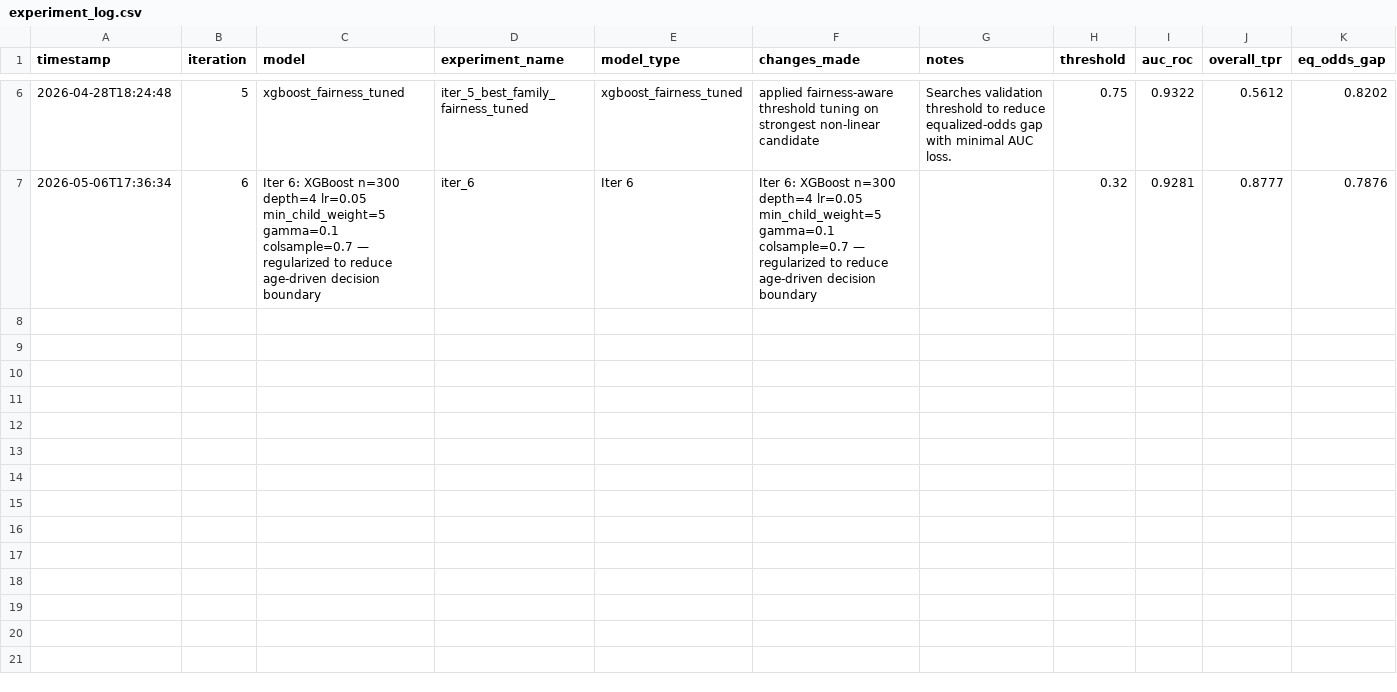
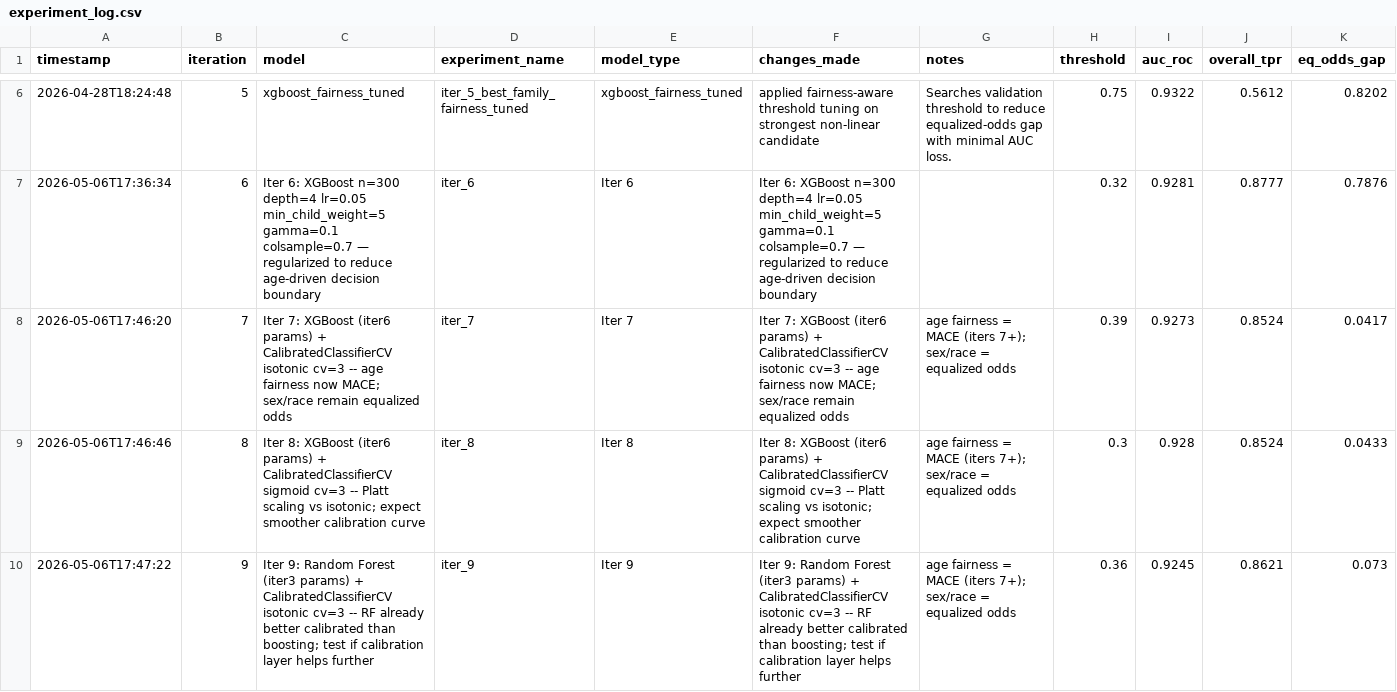
Before and after one commit to olivianathan/Auto-Researcher-Capstone-Project-Spring26, a CSV file: experiment_log.csv, drawn as a sheet; only a part is shown, gaps mark what is left out; rows hold the shown columns only; the diff covers the shown part only; the diff names each change by its address in the sheet, - before the commit and + after, or states it on an @@ line.

```diff
--- a/experiment_log.csv
+++ b/experiment_log.csv
+row 8: 2026-05-06T17:46:20 | 7 | Iter 7: XGBoost (iter6 params) + CalibratedClassifierCV isotonic cv=3 -- age fairness now MACE; sex/race remain equalized odds | iter_7 | Iter 7 | Iter 7: XGBoost (iter6 params) + CalibratedClassifierCV isotonic cv=3 -- age fairness now MACE; sex/race remain equalized odds | age fairness = MACE (iters 7+); sex/race = equalized odds | 0.39 | 0.9273 | 0.8524 | 0.0417
+row 9: 2026-05-06T17:46:46 | 8 | Iter 8: XGBoost (iter6 params) + CalibratedClassifierCV sigmoid cv=3 -- Platt scaling vs isotonic; expect smoother calibration curve | iter_8 | Iter 8 | Iter 8: XGBoost (iter6 params) + CalibratedClassifierCV sigmoid cv=3 -- Platt scaling vs isotonic; expect smoother calibration curve | age fairness = MACE (iters 7+); sex/race = equalized odds | 0.3 | 0.928 | 0.8524 | 0.0433
+row 10: 2026-05-06T17:47:22 | 9 | Iter 9: Random Forest (iter3 params) + CalibratedClassifierCV isotonic cv=3 -- RF already better calibrated than boosting; test if calibration layer helps further | iter_9 | Iter 9 | Iter 9: Random Forest (iter3 params) + CalibratedClassifierCV isotonic cv=3 -- RF already better calibrated than boosting; test if calibration layer helps further | age fairness = MACE (iters 7+); sex/race = equalized odds | 0.36 | 0.9245 | 0.8621 | 0.073
```
Also changed, not shown: 2 added rows elsewhere in this file, 5 other files.
